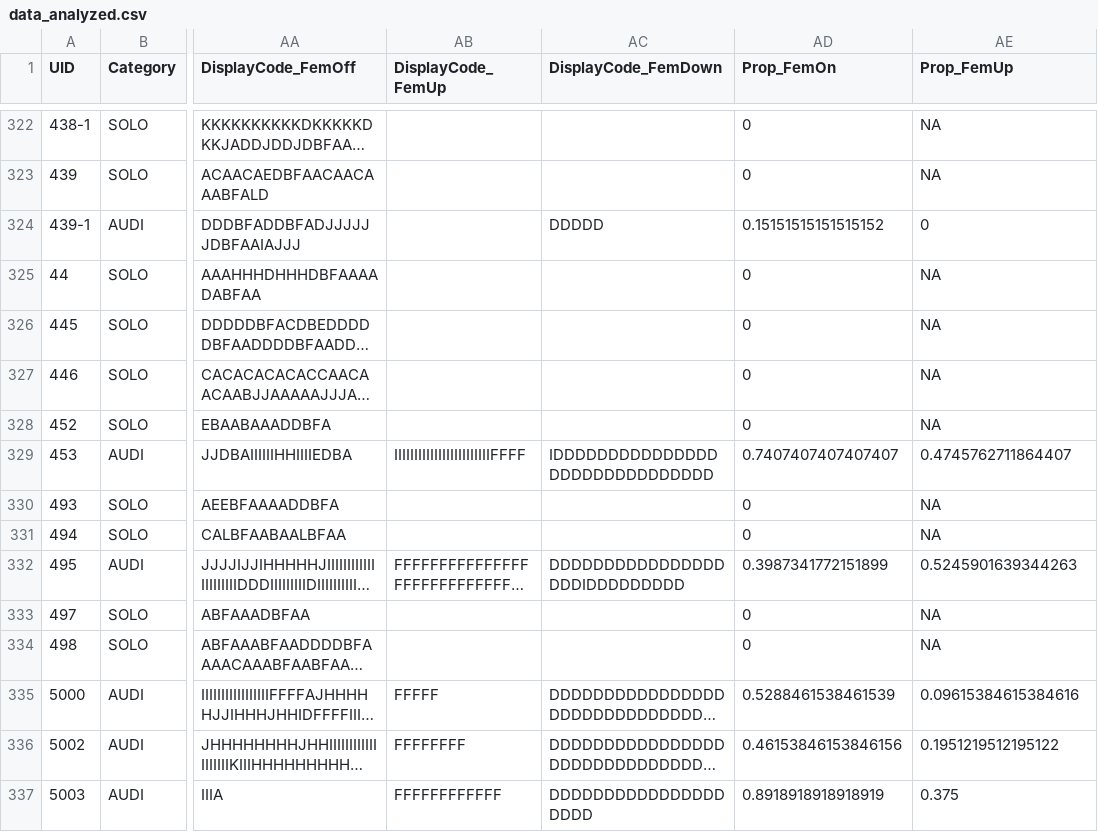
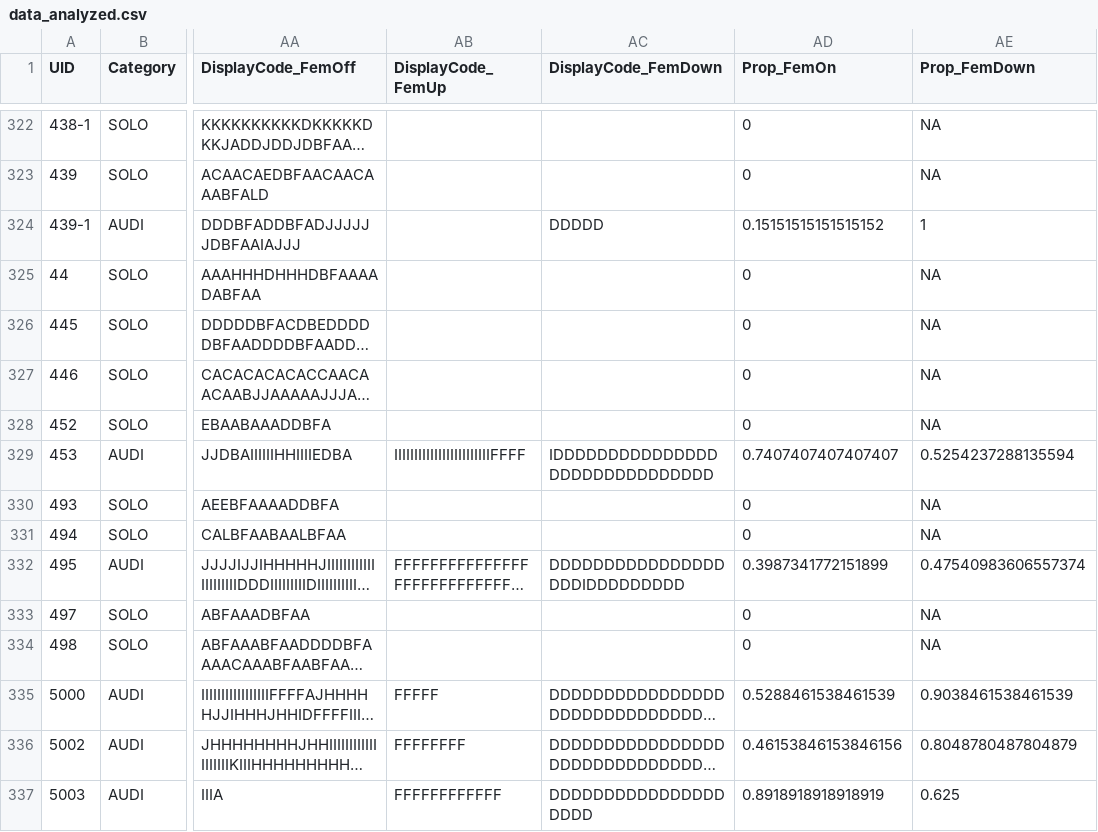
Before and after one commit to ltaylor2/Masius_Complexity, a CSV file: Data/data_analyzed.csv, drawn as a sheet; only a part is shown, gaps mark what is left out; long unchanged cells end in …; the diff covers the shown part only; the diff names each change by its address in the sheet, - before the commit and + after, or states it on an @@ line.

```diff
--- a/Data/data_analyzed.csv
+++ b/Data/data_analyzed.csv
-AE1: Prop_FemUp
+AE1: Prop_FemDown
-AE324 (Prop_FemDown): 0
+AE324 (Prop_FemDown): 1
-AE329 (Prop_FemDown): 0.4745762711864407
+AE329 (Prop_FemDown): 0.5254237288135594
-AE332 (Prop_FemDown): 0.5245901639344263
+AE332 (Prop_FemDown): 0.47540983606557374
-AE335 (Prop_FemDown): 0.09615384615384616
+AE335 (Prop_FemDown): 0.9038461538461539
-AE336 (Prop_FemDown): 0.1951219512195122
+AE336 (Prop_FemDown): 0.8048780487804879
-AE337 (Prop_FemDown): 0.375
+AE337 (Prop_FemDown): 0.625
```
Also changed, not shown: 106 edited cells elsewhere in this file, Output/TABLE_2.csv, 19 other files.
